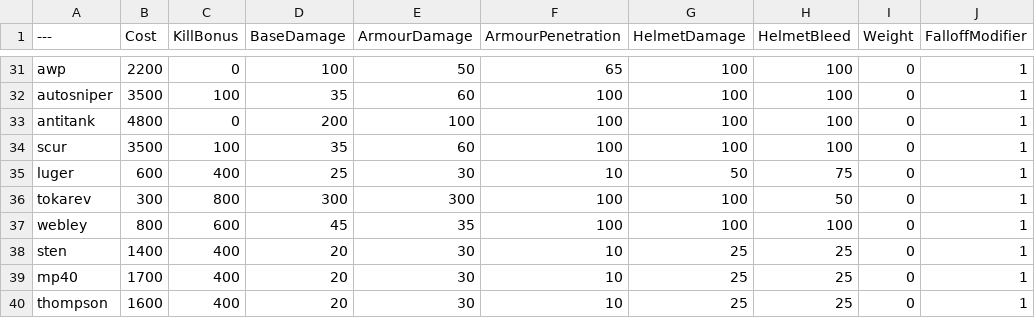
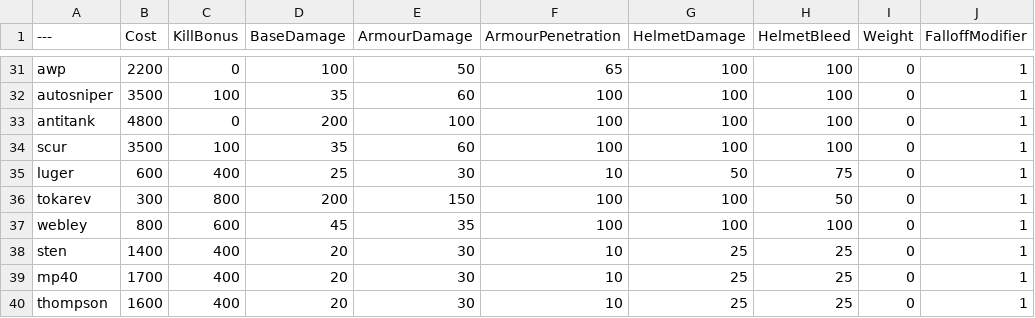
Before and after one commit to 3dd0/BalancingTable, a CSV file: BalancingTable.csv, drawn as a sheet; only a part is shown, gaps mark what is left out; the diff names each change by its address in the sheet, - before the commit and + after, or states it on an @@ line.

Commit message:
Update BalancingTable.csv

```diff
--- a/BalancingTable.csv
+++ b/BalancingTable.csv
-D36 (BaseDamage): 300
+D36 (BaseDamage): 200
-E36 (ArmourDamage): 300
+E36 (ArmourDamage): 150
```
